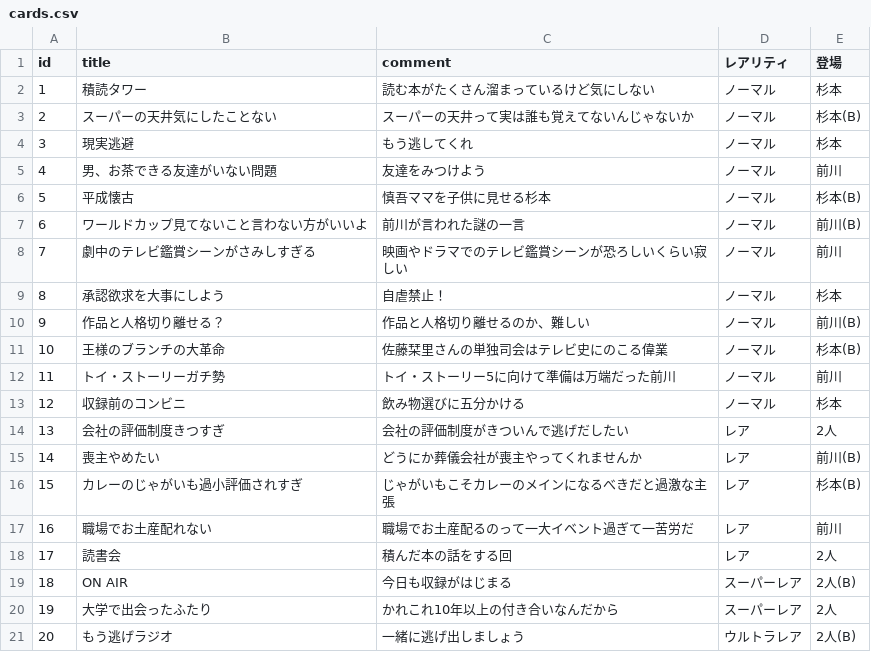
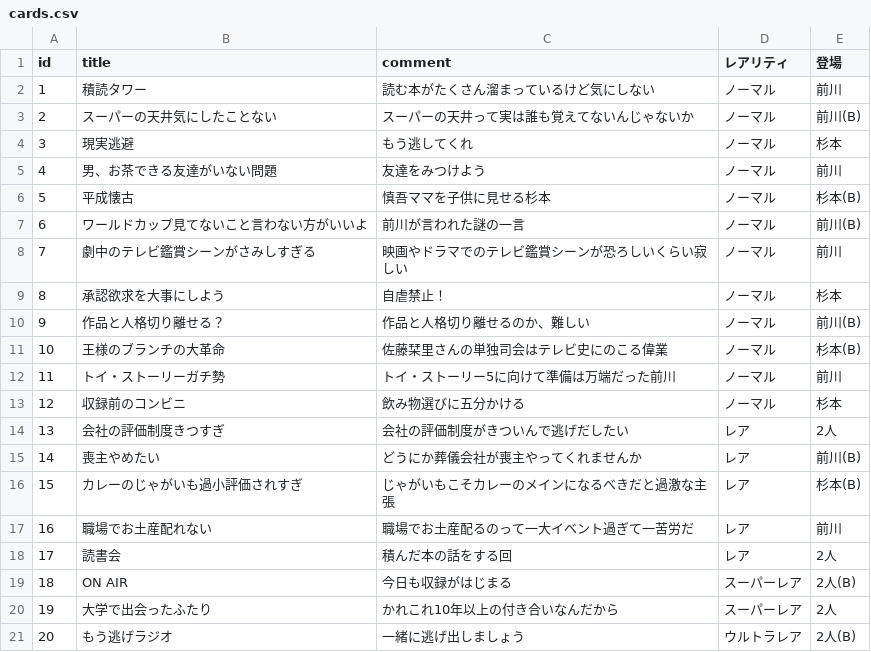
Before and after one commit to ortransf/mounige-radio-site, a CSV file: cards.csv, drawn as a sheet.

```diff
--- a/cards.csv
+++ b/cards.csv
@@ -1,4 +1,4 @@
 id,title,comment,レアリティ,登場
-1,積読タワー,読む本がたくさん溜まっているけど気にしない,ノーマル,杉本
-2,スーパーの天井気にしたことない,スーパーの天井って実は誰も覚えてないんじゃないか,ノーマル,杉本(B)
+1,積読タワー,読む本がたくさん溜まっているけど気にしない,ノーマル,前川
+2,スーパーの天井気にしたことない,スーパーの天井って実は誰も覚えてないんじゃないか,ノーマル,前川(B)
 3,現実逃避,もう逃してくれ,ノーマル,杉本
```
Also changed, not shown: 1 other file.
